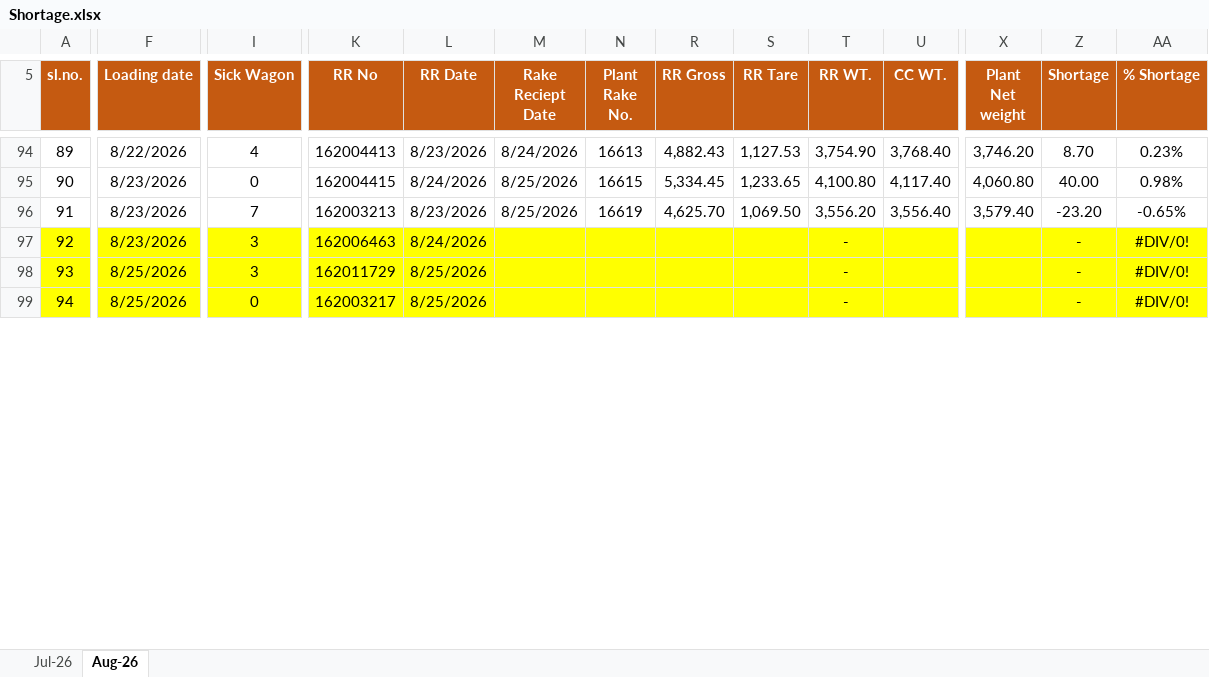
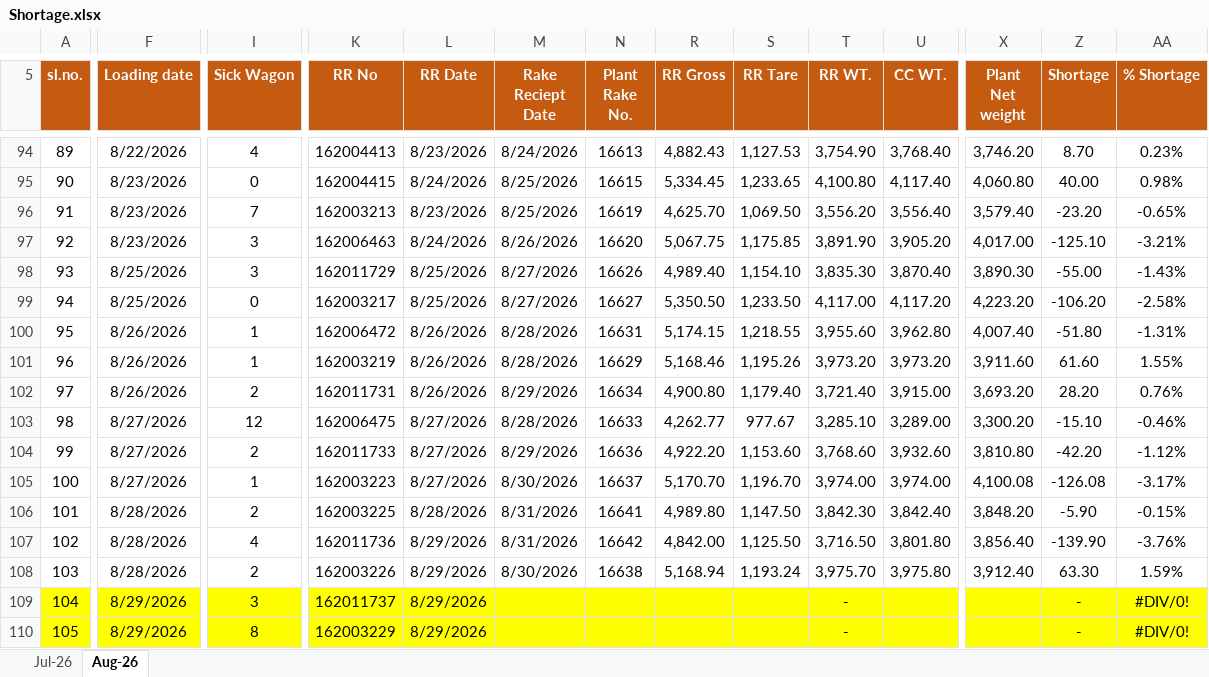
Before and after one commit to eternalethereal43/PPGCL-Dashboard, an Excel workbook: Shortage.xlsx, sheet Aug-26, drawn as a sheet; only a part is shown, gaps mark what is left out; values as stored, in another font and other column widths than the file's, no borders; conditional formats not drawn; addresses are those after the commit; rows hold the shown columns only; the diff covers the shown part only; the diff names each change by its address in the sheet, - before the commit and + after, or states it on an @@ line.

Commit message:
Add files via upload
Data update

```diff
--- a/Shortage.xlsx (sheet Aug-26)
+++ b/Shortage.xlsx (sheet Aug-26)
-A97 fill: #FFFF00
+A97 fill: none
-F97:N97 fill: #FFFF00
+F97:N97 fill: none
-M97 (Rake Reciept Date): (empty)
+M97 (Rake Reciept Date): 8/26/2026
-N97 (Plant Rake No.): (empty)
+N97 (Plant Rake No.): 16620
-R97 (RR Gross): (empty)
+R97 (RR Gross): 5,067.75
-R97:X97 fill: #FFFF00
+R97:X97 fill: none
-S97 (RR Tare): (empty)
+S97 (RR Tare): 1,175.85
-T97 (RR WT.): -
+T97 (RR WT.): 3,891.90
-U97 (CC WT.): (empty)
+U97 (CC WT.): 3,905.20
-X97 (Plant Net weight): (empty)
+X97 (Plant Net weight): 4,017.00
-Z97 (Shortage): -
+Z97 (Shortage): -125.10
-Z97:AA97 fill: #FFFF00
+Z97:AA97 fill: none
-AA97 (% Shortage): #DIV/0!
+AA97 (% Shortage): -3.21%
+row 98: 93 | 8/25/2026 | 3 | 162011729 | 8/25/2026 | 8/27/2026 | 16626 | 4,989.40 | 1,154.10 | 3,835.30 | 3,870.40 | 3,890.30 | -55.00 | -1.43%
+row 99: 94 | 8/25/2026 | 0 | 162003217 | 8/25/2026 | 8/27/2026 | 16627 | 5,350.50 | 1,233.50 | 4,117.00 | 4,117.20 | 4,223.20 | -106.20 | -2.58%
+row 100: 95 | 8/26/2026 | 1 | 162006472 | 8/26/2026 | 8/28/2026 | 16631 | 5,174.15 | 1,218.55 | 3,955.60 | 3,962.80 | 4,007.40 | -51.80 | -1.31%
+row 101: 96 | 8/26/2026 | 1 | 162003219 | 8/26/2026 | 8/28/2026 | 16629 | 5,168.46 | 1,195.26 | 3,973.20 | 3,973.20 | 3,911.60 | 61.60 | 1.55%
+row 102: 97 | 8/26/2026 | 2 | 162011731 | 8/26/2026 | 8/29/2026 | 16634 | 4,900.80 | 1,179.40 | 3,721.40 | 3,915.00 | 3,693.20 | 28.20 | 0.76%
+row 103: 98 | 8/27/2026 | 12 | 162006475 | 8/27/2026 | 8/28/2026 | 16633 | 4,262.77 | 977.67 | 3,285.10 | 3,289.00 | 3,300.20 | -15.10 | -0.46%
+row 104: 99 | 8/27/2026 | 2 | 162011733 | 8/27/2026 | 8/29/2026 | 16636 | 4,922.20 | 1,153.60 | 3,768.60 | 3,932.60 | 3,810.80 | -42.20 | -1.12%
+row 105: 100 | 8/27/2026 | 1 | 162003223 | 8/27/2026 | 8/30/2026 | 16637 | 5,170.70 | 1,196.70 | 3,974.00 | 3,974.00 | 4,100.08 | -126.08 | -3.17%
+row 106: 101 | 8/28/2026 | 2 | 162003225 | 8/28/2026 | 8/31/2026 | 16641 | 4,989.80 | 1,147.50 | 3,842.30 | 3,842.40 | 3,848.20 | -5.90 | -0.15%
+row 107: 102 | 8/28/2026 | 4 | 162011736 | 8/29/2026 | 8/31/2026 | 16642 | 4,842.00 | 1,125.50 | 3,716.50 | 3,801.80 | 3,856.40 | -139.90 | -3.76%
+row 108: 103 | 8/28/2026 | 2 | 162003226 | 8/29/2026 | 8/30/2026 | 16638 | 5,168.94 | 1,193.24 | 3,975.70 | 3,975.80 | 3,912.40 | 63.30 | 1.59%
@@ column A (sl.no.) renumbered between rows 109 and 114 @@
-F109:F110 (Loading date): 8/25/2026
+F109:F110 (Loading date): 8/29/2026
-K109 (RR No): 162011729
+K109 (RR No): 162011737
-L109:L110 (RR Date): 8/25/2026
+L109:L110 (RR Date): 8/29/2026
-I110 (Sick Wagon): 0
+I110 (Sick Wagon): 8
-K110 (RR No): 162003217
+K110 (RR No): 162003229
```
Also changed, not shown: 2 added rows, 3 removed rows, 38 edited cells and cell formats elsewhere in this sheet, formulas that keep their value, hidden cells, Quality.xlsx.
